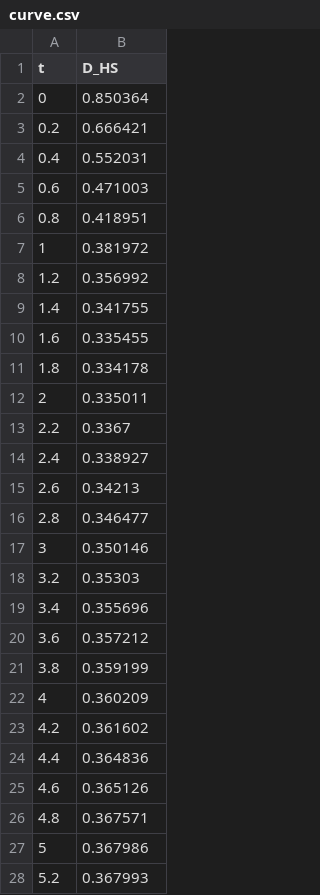
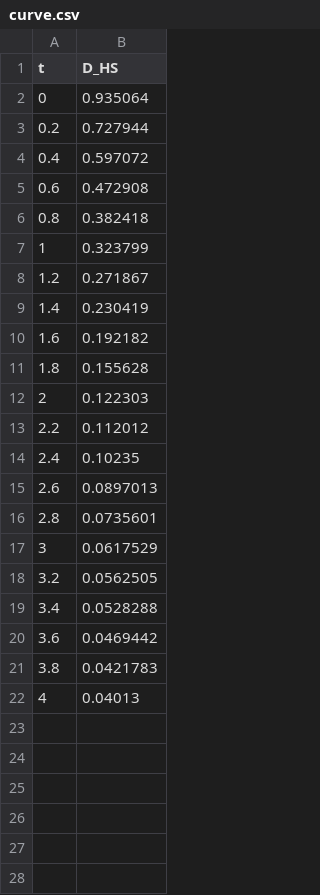
Before and after one commit to Sebrodriguezg/Mpemba, a CSV file: mpemba-cuantico/T3/integration/results/curve.csv, drawn as a sheet; only a part is shown; the diff covers the shown part only.

```diff
--- a/mpemba-cuantico/T3/integration/results/curve.csv
+++ b/mpemba-cuantico/T3/integration/results/curve.csv
@@ -1,28 +1,22 @@
 t,D_HS
-0,0.850364
-0.2,0.666421
-0.4,0.552031
-0.6,0.471003
-0.8,0.418951
-1,0.381972
-1.2,0.356992
-1.4,0.341755
-1.6,0.335455
-1.8,0.334178
-2,0.335011
-2.2,0.3367
-2.4,0.338927
-2.6,0.34213
-2.8,0.346477
-3,0.350146
-3.2,0.35303
-3.4,0.355696
-3.6,0.357212
-3.8,0.359199
-4,0.360209
-4.2,0.361602
-4.4,0.364836
-4.6,0.365126
-4.8,0.367571
-5,0.367986
-5.2,0.367993
+0,0.935064
+0.2,0.727944
+0.4,0.597072
+0.6,0.472908
+0.8,0.382418
+1,0.323799
+1.2,0.271867
+1.4,0.230419
+1.6,0.192182
+1.8,0.155628
+2,0.122303
+2.2,0.112012
+2.4,0.10235
+2.6,0.0897013
+2.8,0.0735601
+3,0.0617529
+3.2,0.0562505
+3.4,0.0528288
+3.6,0.0469442
+3.8,0.0421783
+4,0.04013
```
Also changed, not shown: 4 removed rows elsewhere in this file, 8 other files.
